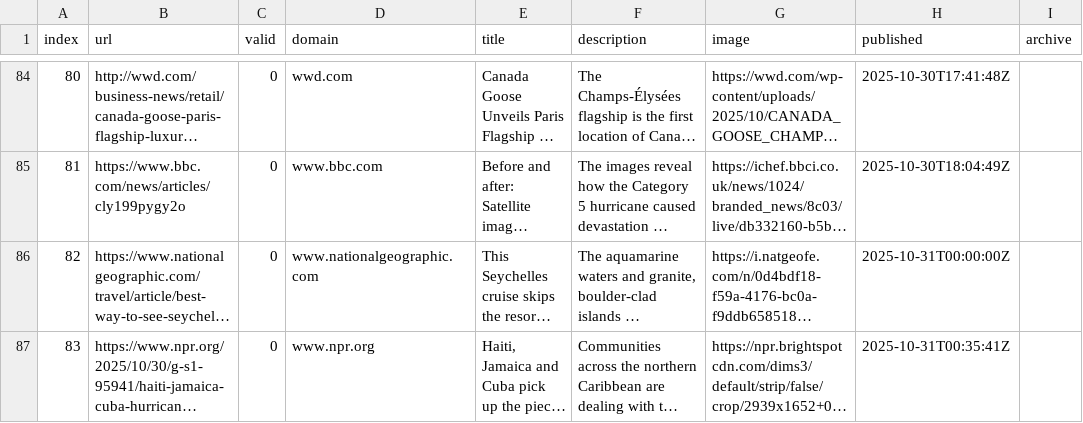
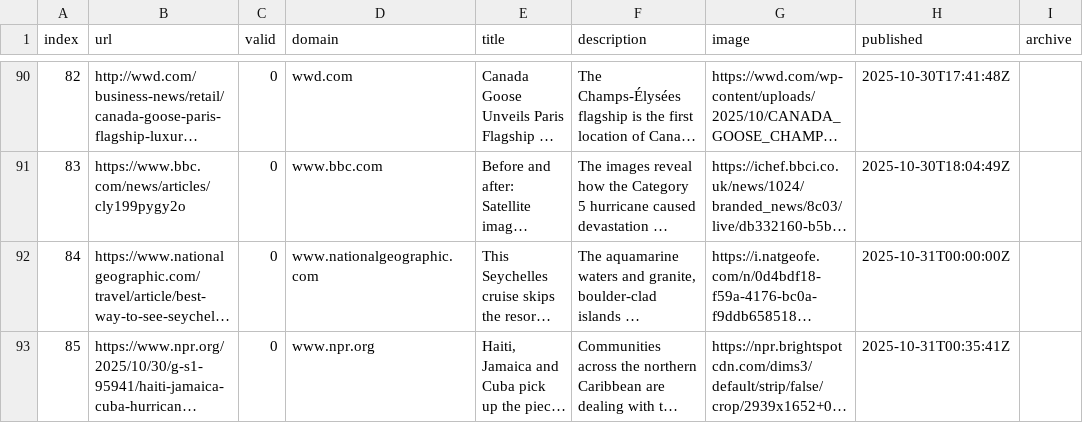
Before and after one commit to pg-ufr-news/locationWhisperer, a CSV file: csv/news_2025_10.csv, drawn as a sheet; only a part is shown, gaps mark what is left out; long unchanged cells end in …; addresses are those after the commit; the diff covers the shown part only; the diff names each change by its address in the sheet, - before the commit and + after, or states it on an @@ line.

```diff
--- a/csv/news_2025_10.csv
+++ b/csv/news_2025_10.csv
-A90 (index): 80
+A90 (index): 82
-A91 (index): 81
+A91 (index): 83
-A92 (index): 82
+A92 (index): 84
-A93 (index): 83
+A93 (index): 85
```
Also changed, not shown: 7 added rows, 1 removed row and 26 edited cells elsewhere in this file, csv/news_2025_11.csv, keywords.csv.
